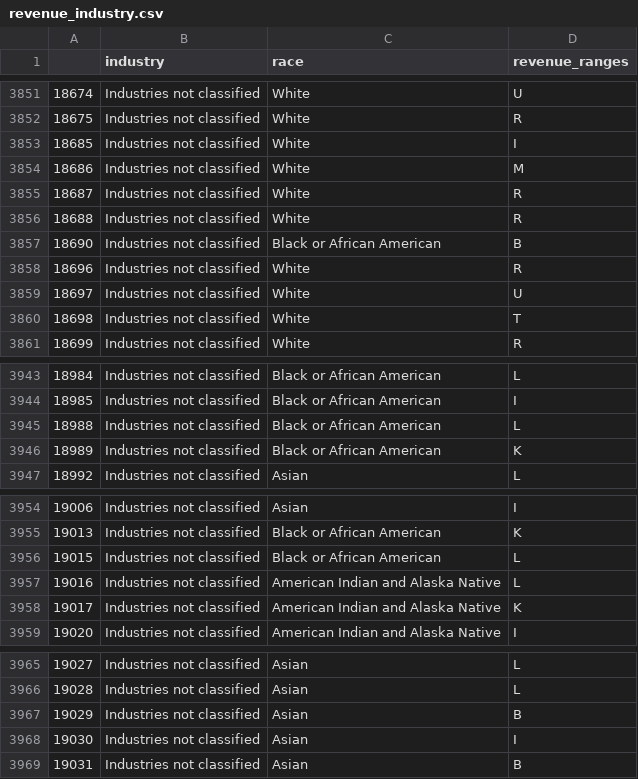
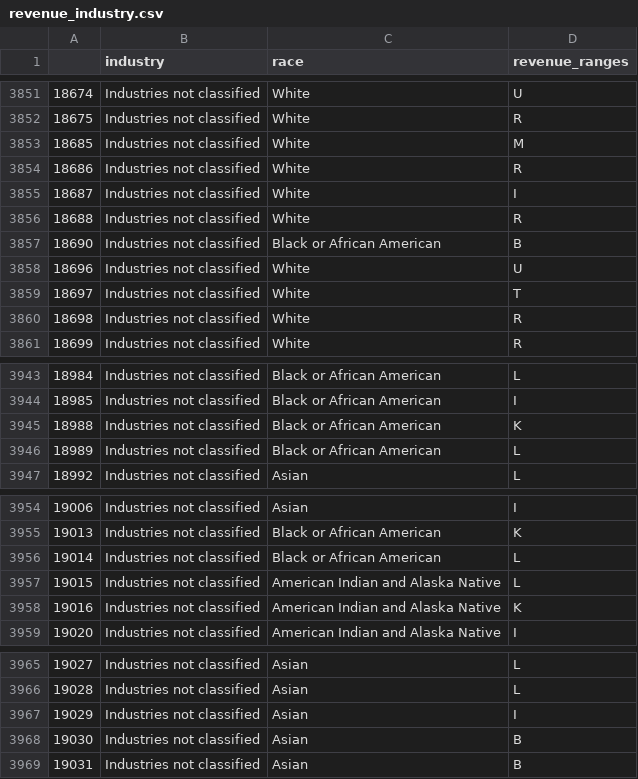
Before and after one commit to CMatador/asmt-8, a CSV file: CSV/revenue_industry.csv, drawn as a sheet; only a part is shown, gaps mark what is left out; the diff covers the shown part only.

```diff
--- a/CSV/revenue_industry.csv
+++ b/CSV/revenue_industry.csv
@@ -3852,10 +3852,10 @@
 18675,Industries not classified,White,R
-18685,Industries not classified,White,I
-18686,Industries not classified,White,M
-18687,Industries not classified,White,R
+18685,Industries not classified,White,M
+18686,Industries not classified,White,R
+18687,Industries not classified,White,I
 18688,Industries not classified,White,R
 18690,Industries not classified,Black or African American,B
-18696,Industries not classified,White,R
-18697,Industries not classified,White,U
-18698,Industries not classified,White,T
+18696,Industries not classified,White,U
+18697,Industries not classified,White,T
+18698,Industries not classified,White,R
 18699,Industries not classified,White,R
@@ -3944,4 +3944,4 @@
 18985,Industries not classified,Black or African American,I
-18988,Industries not classified,Black or African American,L
-18989,Industries not classified,Black or African American,K
+18988,Industries not classified,Black or African American,K
+18989,Industries not classified,Black or African American,L
 18992,Industries not classified,Asian,L
@@ -3955,5 +3955,5 @@
 19013,Industries not classified,Black or African American,K
-19015,Industries not classified,Black or African American,L
-19016,Industries not classified,American Indian and Alaska Native,L
-19017,Industries not classified,American Indian and Alaska Native,K
+19014,Industries not classified,Black or African American,L
+19015,Industries not classified,American Indian and Alaska Native,L
+19016,Industries not classified,American Indian and Alaska Native,K
 19020,Industries not classified,American Indian and Alaska Native,I
@@ -3966,4 +3966,4 @@
 19028,Industries not classified,Asian,L
-19029,Industries not classified,Asian,B
-19030,Industries not classified,Asian,I
+19029,Industries not classified,Asian,I
+19030,Industries not classified,Asian,B
 19031,Industries not classified,Asian,B
```
Also changed, not shown: 1 edited cell elsewhere in this file, 7 other files.
